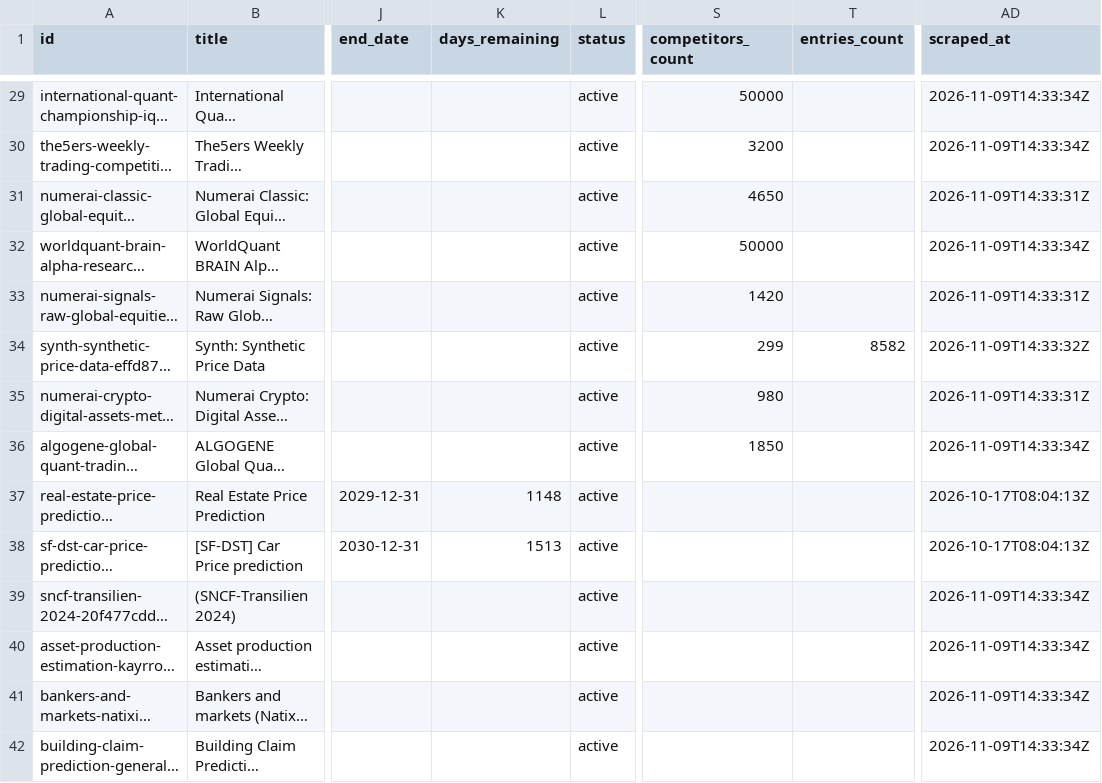
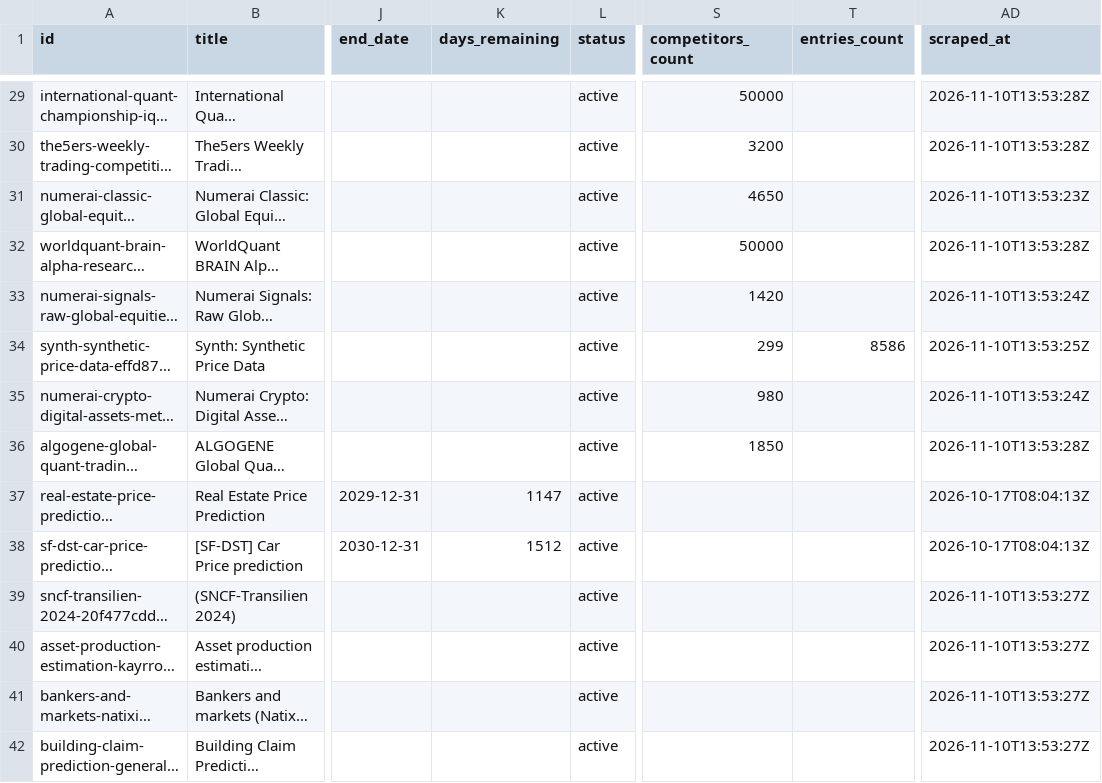
Before and after one commit to OogwaySeinse/ActiveQuantCompetitions, a CSV file: data/competitions.csv, drawn as a sheet; only a part is shown, gaps mark what is left out; long unchanged cells end in …; the diff covers the shown part only; the diff names each change by its address in the sheet, - before the commit and + after, or states it on an @@ line.

```diff
--- a/data/competitions.csv
+++ b/data/competitions.csv
-AD29:AD30 (scraped_at): 2026-11-09T14:33:34Z
+AD29:AD30 (scraped_at): 2026-11-10T13:53:28Z
-AD31 (scraped_at): 2026-11-09T14:33:31Z
+AD31 (scraped_at): 2026-11-10T13:53:23Z
-AD32 (scraped_at): 2026-11-09T14:33:34Z
+AD32 (scraped_at): 2026-11-10T13:53:28Z
-AD33 (scraped_at): 2026-11-09T14:33:31Z
+AD33 (scraped_at): 2026-11-10T13:53:24Z
-T34 (entries_count): 8582
+T34 (entries_count): 8586
-AD34 (scraped_at): 2026-11-09T14:33:32Z
+AD34 (scraped_at): 2026-11-10T13:53:25Z
-AD35 (scraped_at): 2026-11-09T14:33:31Z
+AD35 (scraped_at): 2026-11-10T13:53:24Z
-AD36 (scraped_at): 2026-11-09T14:33:34Z
+AD36 (scraped_at): 2026-11-10T13:53:28Z
-K37 (days_remaining): 1148
+K37 (days_remaining): 1147
-K38 (days_remaining): 1513
+K38 (days_remaining): 1512
-AD39:AD42 (scraped_at): 2026-11-09T14:33:34Z
+AD39:AD42 (scraped_at): 2026-11-10T13:53:27Z
```
Also changed, not shown: 81 edited cells elsewhere in this file, 14 other files.
